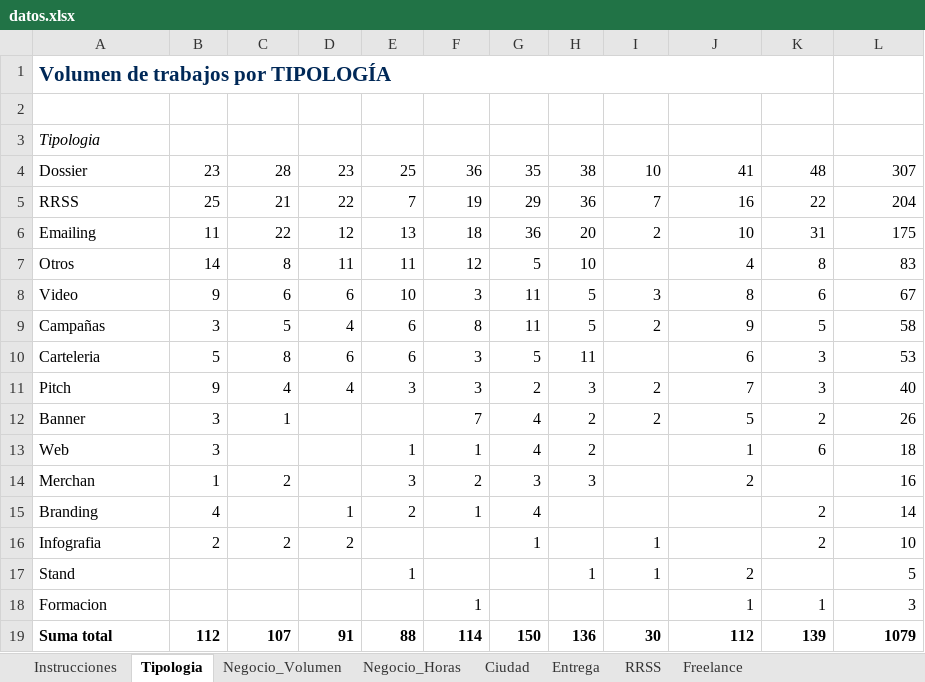
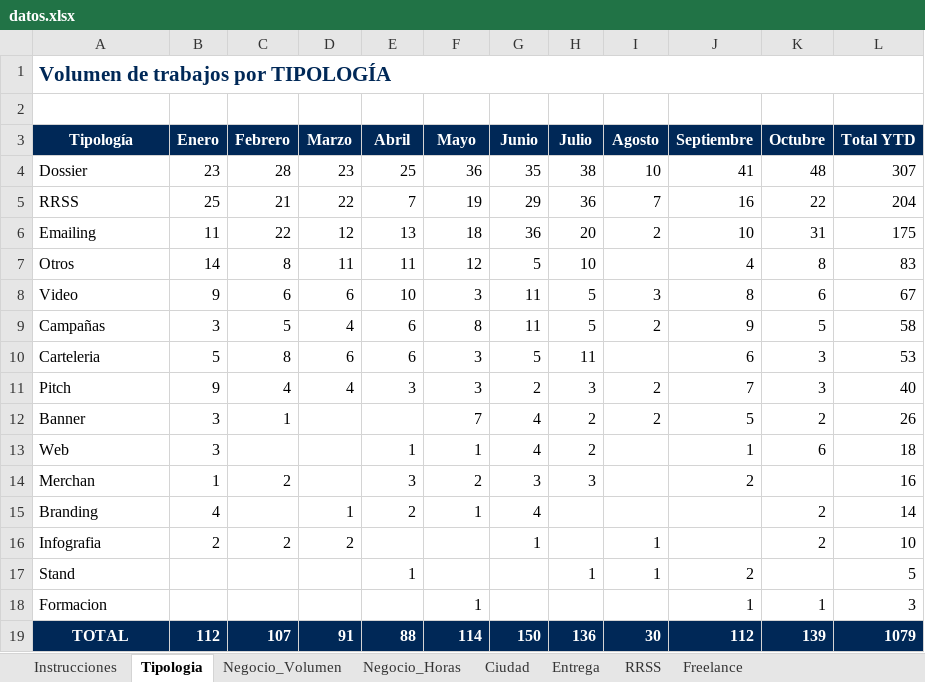
Before and after one commit to oscarnieto/BDesign-dashboard, an Excel workbook: datos.xlsx, sheet Tipologia, drawn as a sheet; values as stored, in another font and other column widths than the file's, no borders; removed rows and columns are numbered as before the commit, all else as after; the diff names each change by its address in the sheet, - before the commit and + after, or states it on an @@ line.

```diff
--- a/datos.xlsx (sheet Tipologia)
+++ b/datos.xlsx (sheet Tipologia)
-A1:K1 merged
+A1:L1 merged
-row 3: Tipologia | Jan-26 | Feb-26 | Mar-26 | Apr-26 | May-26 | Jun-26 | Jul-26 | Aug-26 | Sep-26 | Oct-26 | Suma total
+row 3: Tipología | Enero | Febrero | Marzo | Abril | Mayo | Junio | Julio | Agosto | Septiembre | Octubre | Total YTD
-A19: Suma total
+A19: TOTAL
@@ A19:L19 fill: none → #002857, text colour: black → #FFFFFF @@
-A19 alignment: left
+A19 alignment: center
```
Also changed, not shown: sheet Negocio_Horas, sheet Ciudad, sheet Freelance, sheet Negocio_Volumen, sheet RRSS, sheet Entrega, formulas that keep their value.
